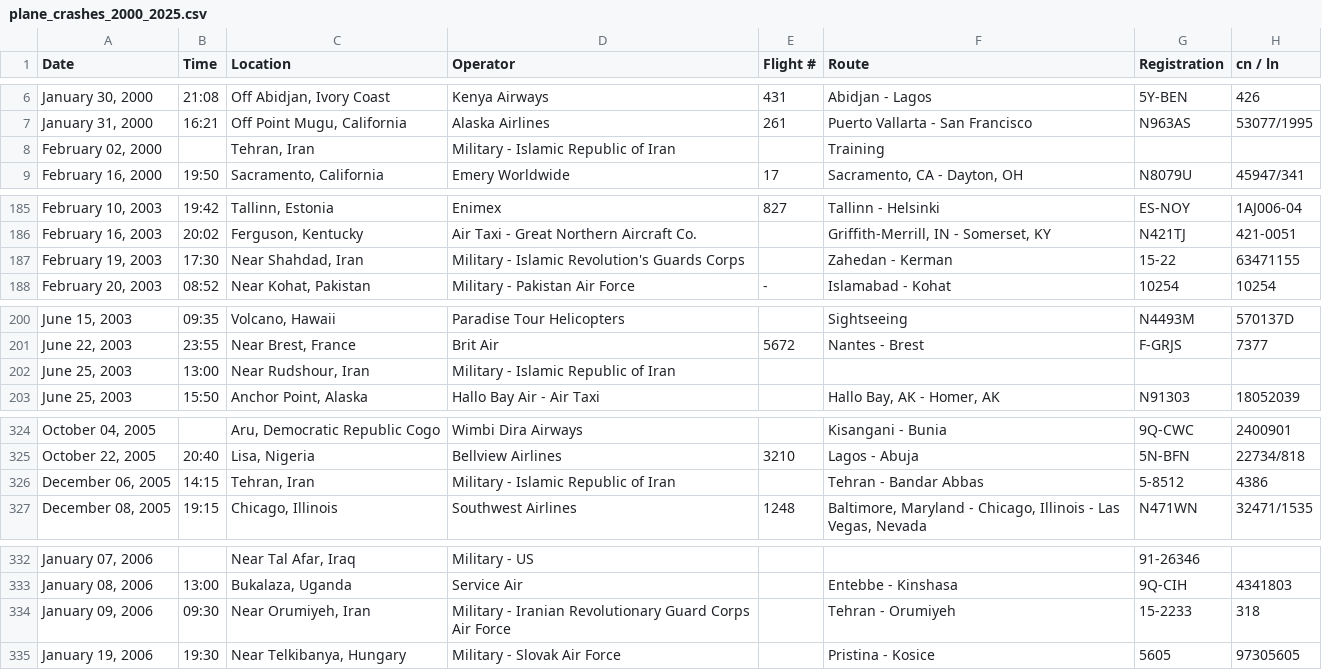
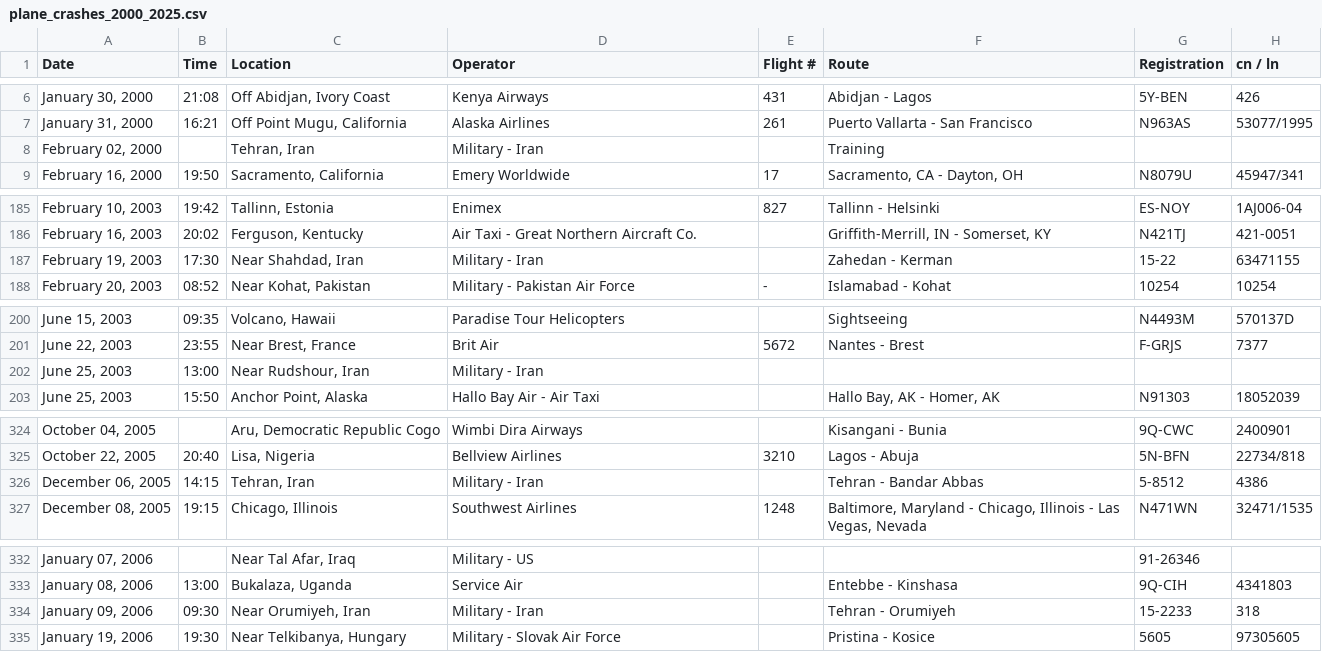
Before and after one commit to ryanCYJ/Data-Visualisation-w10, a CSV file: data/plane_crashes_2000_2025.csv, drawn as a sheet; only a part is shown, gaps mark what is left out; the diff covers the shown part only; the diff names each change by its address in the sheet, - before the commit and + after, or states it on an @@ line.

Commit message:
Updated dataset.

```diff
--- a/data/plane_crashes_2000_2025.csv
+++ b/data/plane_crashes_2000_2025.csv
-D8 (Operator): Military - Islamic Republic of Iran
+D8 (Operator): Military - Iran
-D187 (Operator): Military - Islamic Revolution's Guards Corps
+D187 (Operator): Military - Iran
-D202 (Operator): Military - Islamic Republic of Iran
+D202 (Operator): Military - Iran
-D326 (Operator): Military - Islamic Republic of Iran
+D326 (Operator): Military - Iran
-D334 (Operator): Military - Iranian Revolutionary Guard Corps Air Force
+D334 (Operator): Military - Iran
```
Also changed, not shown: 1 edited cell elsewhere in this file.
